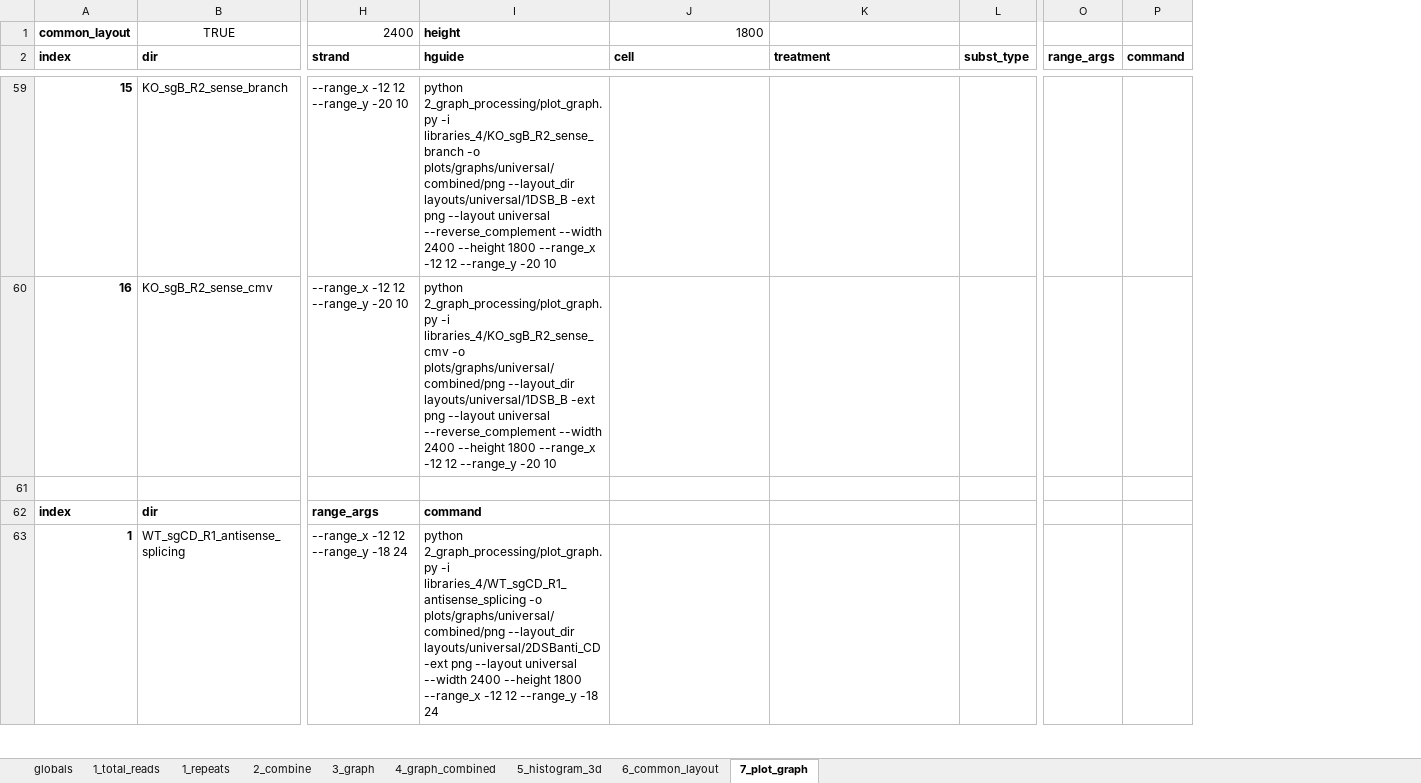
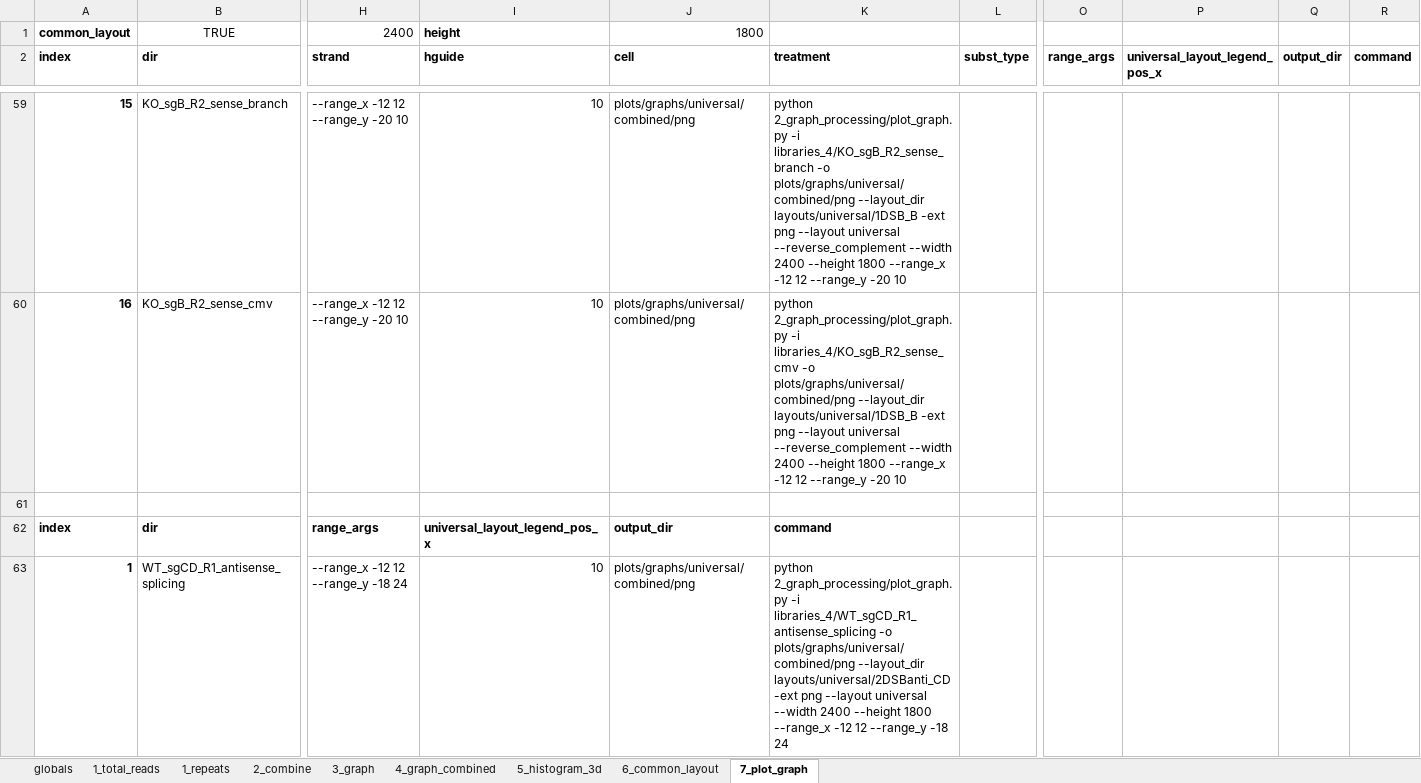
Before and after one commit to xph9876/RNA-mediated_DSB_repair, an Excel workbook: libinfo.xlsx, sheet 7_plot_graph, drawn as a sheet; only a part is shown, gaps mark what is left out; values as stored, in another font and other column widths than the file's, no borders; table styles not drawn; removed rows and columns are numbered as before the commit, all else as after; the diff covers the shown part only; the diff names each change by its address in the sheet, - before the commit and + after, or states it on an @@ line.

Commit message:
Add position of universal layout legend to plot graphs args.

```diff
--- a/libinfo.xlsx (sheet 7_plot_graph)
+++ b/libinfo.xlsx (sheet 7_plot_graph)
-column P (command), empty
+column P (universal_layout_legend_pos_x), empty
+column Q (output_dir), empty
+column R (command), empty
-I59 (hguide): python 2_graph_processing/plot_graph.py -i libraries_4/KO_sgB_R2_sense_branch -o plots/graphs/universal/combined/png --layout_dir layouts/universal/1DSB_B -ext png --layout universal --reverse_complement --width 2400 --height 1800 --range_x -12 12 --range_y -20 10
+I59 (hguide): 10
-J59:J60 (cell): (empty)
+J59:J60 (cell): plots/graphs/universal/combined/png
-K59 (treatment): (empty)
+K59 (treatment): python 2_graph_processing/plot_graph.py -i libraries_4/KO_sgB_R2_sense_branch -o plots/graphs/universal/combined/png --layout_dir layouts/universal/1DSB_B -ext png --layout universal --reverse_complement --width 2400 --height 1800 --range_x -12 12 --range_y -20 10
-I60 (hguide): python 2_graph_processing/plot_graph.py -i libraries_4/KO_sgB_R2_sense_cmv -o plots/graphs/universal/combined/png --layout_dir layouts/universal/1DSB_B -ext png --layout universal --reverse_complement --width 2400 --height 1800 --range_x -12 12 --range_y -20 10
+I60 (hguide): 10
-K60 (treatment): (empty)
+K60 (treatment): python 2_graph_processing/plot_graph.py -i libraries_4/KO_sgB_R2_sense_cmv -o plots/graphs/universal/combined/png --layout_dir layouts/universal/1DSB_B -ext png --layout universal --reverse_complement --width 2400 --height 1800 --range_x -12 12 --range_y -20 10
-I62 (hguide): command
+I62 (hguide): universal_layout_legend_pos_x
-J62 (cell): (empty)
+J62 (cell): output_dir
-K62 (treatment): (empty)
+K62 (treatment): command
-I63 (hguide): python 2_graph_processing/plot_graph.py -i libraries_4/WT_sgCD_R1_antisense_splicing -o plots/graphs/universal/combined/png --layout_dir layouts/universal/2DSBanti_CD -ext png --layout universal --width 2400 --height 1800 --range_x -12 12 --range_y -18 24
+I63 (hguide): 10
-J63 (cell): (empty)
+J63 (cell): plots/graphs/universal/combined/png
-K63 (treatment): (empty)
+K63 (treatment): python 2_graph_processing/plot_graph.py -i libraries_4/WT_sgCD_R1_antisense_splicing -o plots/graphs/universal/combined/png --layout_dir layouts/universal/2DSBanti_CD -ext png --layout universal --width 2400 --height 1800 --range_x -12 12 --range_y -18 24
```
Also changed, not shown: 49 edited cells elsewhere in this sheet, sheet 5_histogram_3d, 3 other files.
